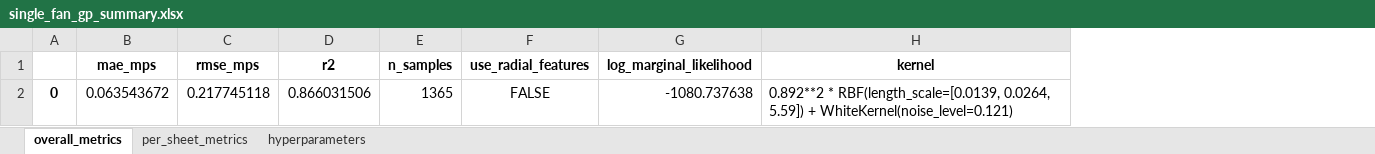
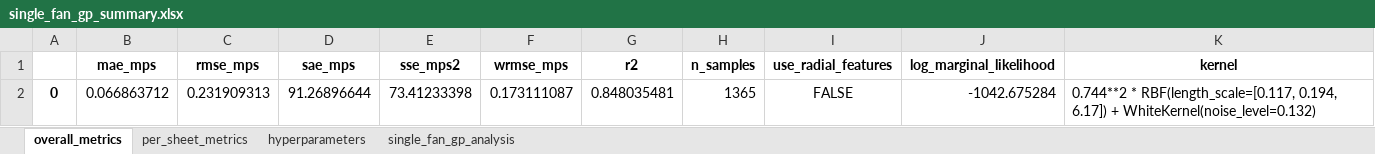
Before and after one commit to GH-X-ST/Nausicaa, an Excel workbook: 01_Thermal/B_results/Single_Fan_GP/single_fan_gp_summary.xlsx, sheet overall_metrics, drawn as a sheet; values as stored, in another font and other column widths than the file's, no borders; addresses are those after the commit; the diff names each change by its address in the sheet, - before the commit and + after, or states it on an @@ line.

```diff
--- a/01_Thermal/B_results/Single_Fan_GP/single_fan_gp_summary.xlsx (sheet overall_metrics)
+++ b/01_Thermal/B_results/Single_Fan_GP/single_fan_gp_summary.xlsx (sheet overall_metrics)
+sheet tab: single_fan_gp_analysis
+column D (sae_mps), row 2: 91.26896644
+column E (sse_mps2), row 2: 73.41233398
+column F (wrmse_mps), row 2: 0.173111087
-B2 (mae_mps): 0.063543672
+B2 (mae_mps): 0.066863712
-C2 (rmse_mps): 0.217745118
+C2 (rmse_mps): 0.231909313
-G2 (r2): 0.866031506
+G2 (r2): 0.848035481
-J2 (log_marginal_likelihood): -1080.737638
+J2 (log_marginal_likelihood): -1042.675284
-K2 (kernel): 0.892**2 * RBF(length_scale=[0.0139, 0.0264, 5.59]) + WhiteKernel(noise_level=0.121)
+K2 (kernel): 0.744**2 * RBF(length_scale=[0.117, 0.194, 6.17]) + WhiteKernel(noise_level=0.132)
```
Also changed, not shown: sheet per_sheet_metrics, sheet hyperparameters, 01_Thermal/B_results/Single_Fan_GP/single_fan_gp_grid_predictions.xlsx, 22 other files.
